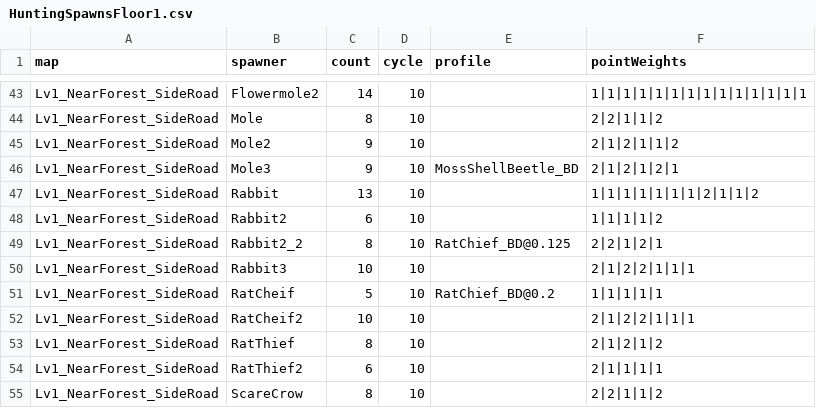
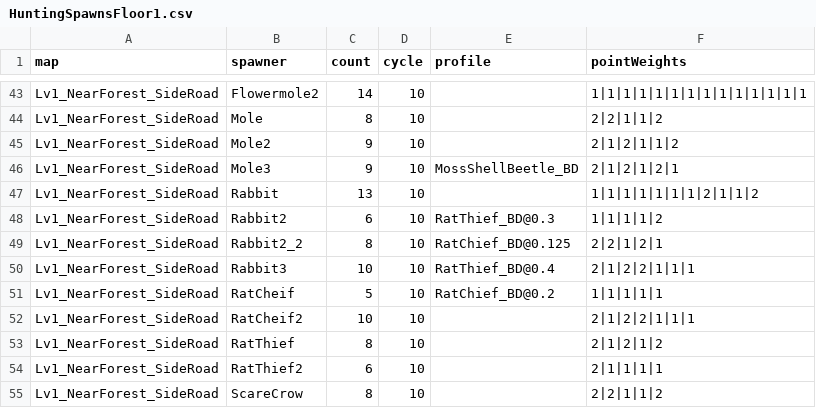
Before and after one commit to coolblue1853/ProjectB, a CSV file: Assets/Resources/HuntingSpawnsFloor1.csv, drawn as a sheet; only a part is shown, gaps mark what is left out.

```diff
--- a/Assets/Resources/HuntingSpawnsFloor1.csv
+++ b/Assets/Resources/HuntingSpawnsFloor1.csv
@@ -47,5 +47,5 @@ Lv1_NearForest_SideRoad,Mole3,9,10,MossShellBeetle_BD,2|1|2|1|2|1
 Lv1_NearForest_SideRoad,Rabbit,13,10,,1|1|1|1|1|1|1|2|1|1|2
-Lv1_NearForest_SideRoad,Rabbit2,6,10,,1|1|1|1|2
+Lv1_NearForest_SideRoad,Rabbit2,6,10,RatThief_BD@0.3,1|1|1|1|2
 Lv1_NearForest_SideRoad,Rabbit2_2,8,10,RatChief_BD@0.125,2|2|1|2|1
-Lv1_NearForest_SideRoad,Rabbit3,10,10,,2|1|2|2|1|1|1
+Lv1_NearForest_SideRoad,Rabbit3,10,10,RatThief_BD@0.4,2|1|2|2|1|1|1
 Lv1_NearForest_SideRoad,RatCheif,5,10,RatChief_BD@0.2,1|1|1|1|1
```
Also changed, not shown: Assets/Resources/MonsterSheet.csv, Assets/Resources/QuestsFloor1.csv, 24 other files.
